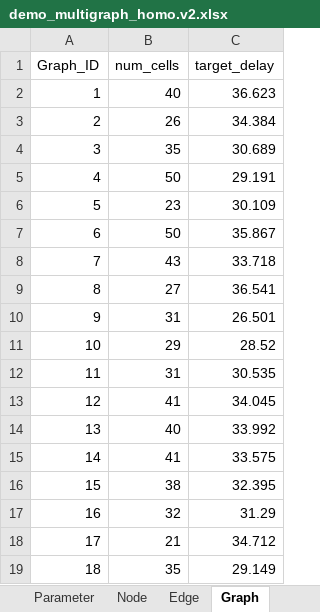
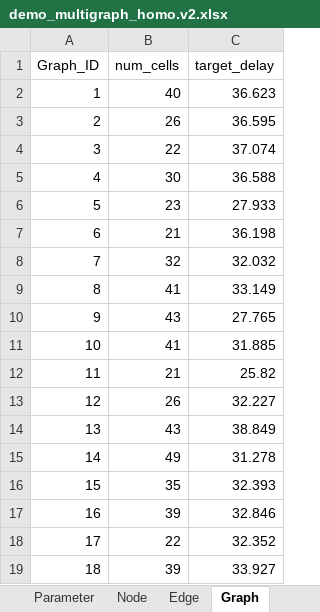
Before and after one commit to KamiMaki/GNN-System, an Excel workbook: backend/demo_data/demo_multigraph_homo.v2.xlsx, sheet Graph, drawn as a sheet; only a part is shown; values as stored, in another font and other column widths than the file's, no borders; the diff covers the shown part only; the diff names each change by its address in the sheet, - before the commit and + after, or states it on an @@ line.

```diff
--- a/backend/demo_data/demo_multigraph_homo.v2.xlsx (sheet Graph)
+++ b/backend/demo_data/demo_multigraph_homo.v2.xlsx (sheet Graph)
-C3 (target_delay): 34.384
+C3 (target_delay): 36.595
-B4 (num_cells): 35
+B4 (num_cells): 22
-C4 (target_delay): 30.689
+C4 (target_delay): 37.074
-B5 (num_cells): 50
+B5 (num_cells): 30
-C5 (target_delay): 29.191
+C5 (target_delay): 36.588
-C6 (target_delay): 30.109
+C6 (target_delay): 27.933
-B7 (num_cells): 50
+B7 (num_cells): 21
-C7 (target_delay): 35.867
+C7 (target_delay): 36.198
-B8 (num_cells): 43
+B8 (num_cells): 32
-C8 (target_delay): 33.718
+C8 (target_delay): 32.032
-B9 (num_cells): 27
+B9 (num_cells): 41
-C9 (target_delay): 36.541
+C9 (target_delay): 33.149
-B10 (num_cells): 31
+B10 (num_cells): 43
-C10 (target_delay): 26.501
+C10 (target_delay): 27.765
-B11 (num_cells): 29
+B11 (num_cells): 41
-C11 (target_delay): 28.52
+C11 (target_delay): 31.885
-B12 (num_cells): 31
+B12 (num_cells): 21
-C12 (target_delay): 30.535
+C12 (target_delay): 25.82
-B13 (num_cells): 41
+B13 (num_cells): 26
-C13 (target_delay): 34.045
+C13 (target_delay): 32.227
-B14 (num_cells): 40
+B14 (num_cells): 43
-C14 (target_delay): 33.992
+C14 (target_delay): 38.849
-B15 (num_cells): 41
+B15 (num_cells): 49
-C15 (target_delay): 33.575
+C15 (target_delay): 31.278
-B16 (num_cells): 38
+B16 (num_cells): 35
-C16 (target_delay): 32.395
+C16 (target_delay): 32.393
-B17 (num_cells): 32
+B17 (num_cells): 39
-C17 (target_delay): 31.29
+C17 (target_delay): 32.846
-B18 (num_cells): 21
+B18 (num_cells): 22
-C18 (target_delay): 34.712
+C18 (target_delay): 32.352
-B19 (num_cells): 35
+B19 (num_cells): 39
-C19 (target_delay): 29.149
+C19 (target_delay): 33.927
```
Also changed, not shown: 24 edited cells elsewhere in this sheet, sheet Edge, sheet Node, backend/demo_data/demo_multigraph_hetero.v2.xlsx, backend/demo_data/demo_multigraph_homo.xlsx, 6 other files.
